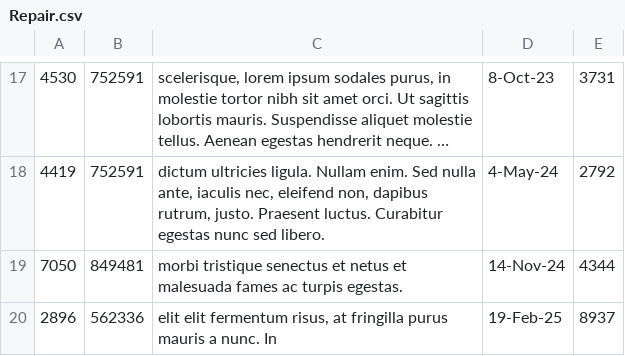
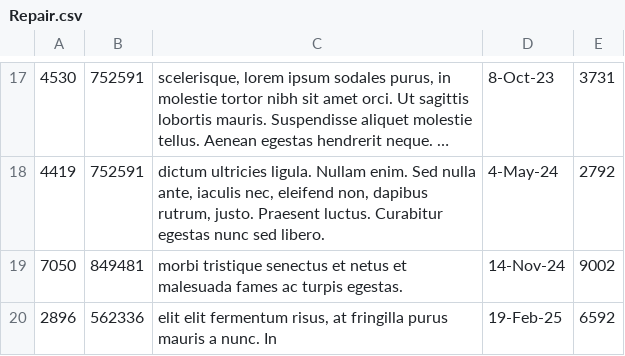
Before and after one commit to Skylar1245/CSE-3241, a CSV file: src/data/Repair.csv, drawn as a sheet; only a part is shown, gaps mark what is left out; long unchanged cells end in ….

```diff
--- a/src/data/Repair.csv
+++ b/src/data/Repair.csv
@@ -18,3 +18,3 @@
 4419,752591,"dictum ultricies ligula. Nullam enim. Sed nulla ante, iaculis nec, eleifend non, dapibus rutrum, justo. Praesent luctus. Curabitur egestas nunc sed libero.",4-May-24,2792
-7050,849481,morbi tristique senectus et netus et malesuada fames ac turpis egestas.,14-Nov-24,4344
-2896,562336,"elit elit fermentum risus, at fringilla purus mauris a nunc. In",19-Feb-25,8937
+7050,849481,morbi tristique senectus et netus et malesuada fames ac turpis egestas.,14-Nov-24,9002
+2896,562336,"elit elit fermentum risus, at fringilla purus mauris a nunc. In",19-Feb-25,6592
```
Also changed, not shown: src/data/Placed_Order.csv, 2 other files.
